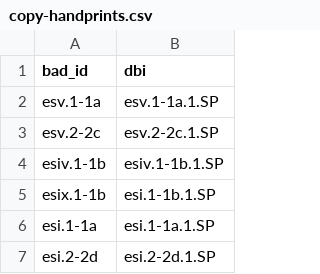
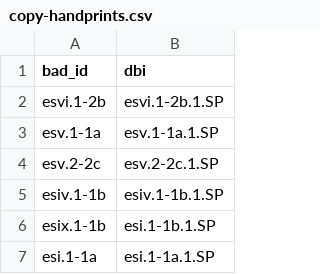
Before and after one commit to blakearchive/data, a CSV file: csv/copy-handprints.csv, drawn as a sheet; only a part is shown; the shorter side is filled out with more unchanged rows; the diff names each change by its address in the sheet, - before the commit and + after, or states it on an @@ line.

Commit message:
added esvi

```diff
--- a/csv/copy-handprints.csv
+++ b/csv/copy-handprints.csv
+row 2: esvi.1-2b | esvi.1-2b.1.SP
```
